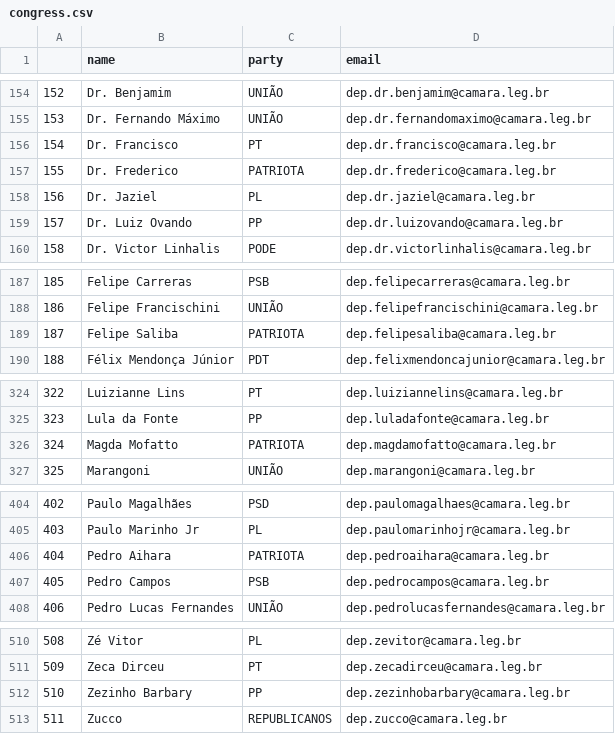
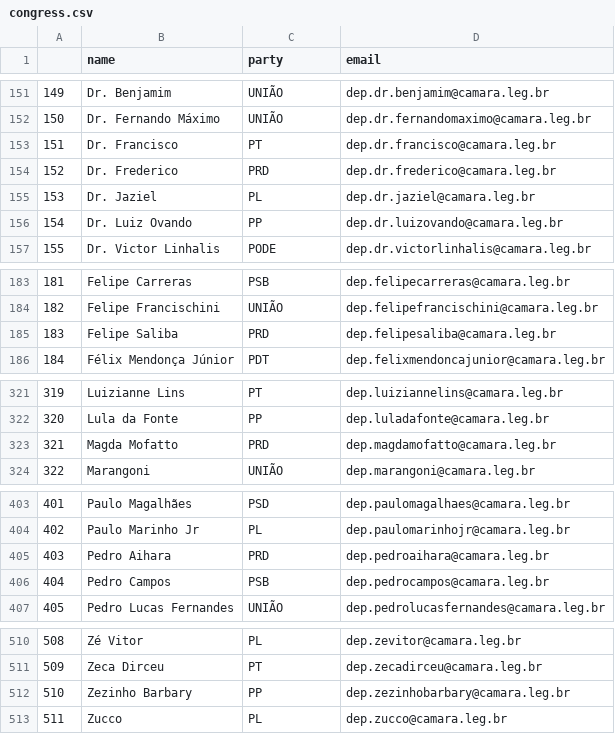
Before and after one commit to 7onn/politicians-contacts, a CSV file: congress.csv, drawn as a sheet; only a part is shown, gaps mark what is left out; addresses are those after the commit; the diff covers the shown part only; the diff names each change by its address in the sheet, - before the commit and + after, or states it on an @@ line.

```diff
--- a/congress.csv
+++ b/congress.csv
@@ column A renumbered between rows 5 and 487 @@
-C154 (party): PATRIOTA
+C154 (party): PRD
-C185 (party): PATRIOTA
+C185 (party): PRD
-C323 (party): PATRIOTA
+C323 (party): PRD
-C405 (party): PATRIOTA
+C405 (party): PRD
-C513 (party): REPUBLICANOS
+C513 (party): PL
```
Also changed, not shown: 6 added rows, 6 removed rows and 1 edited cell elsewhere in this file.
